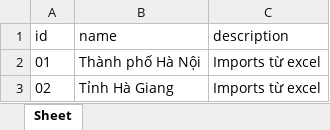
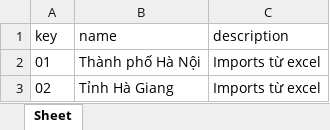
Before and after one commit to Alvis-Bot/agri-tour-be, an Excel workbook: data_excel/TinhThanh.xlsx, sheet Sheet, drawn as a sheet; only a part is shown; values as stored, in another font and other column widths than the file's, no borders; the diff names each change by its address in the sheet, - before the commit and + after, or states it on an @@ line.

```diff
--- a/data_excel/TinhThanh.xlsx (sheet Sheet)
+++ b/data_excel/TinhThanh.xlsx (sheet Sheet)
-A1: id
+A1: key
```
Also changed, not shown: data_excel/PhuongXa.xlsx, data_excel/QuanHuyen.xlsx, 22 other files.
